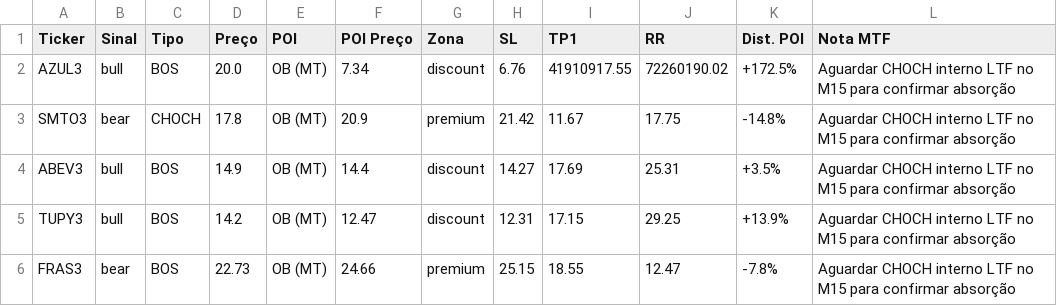
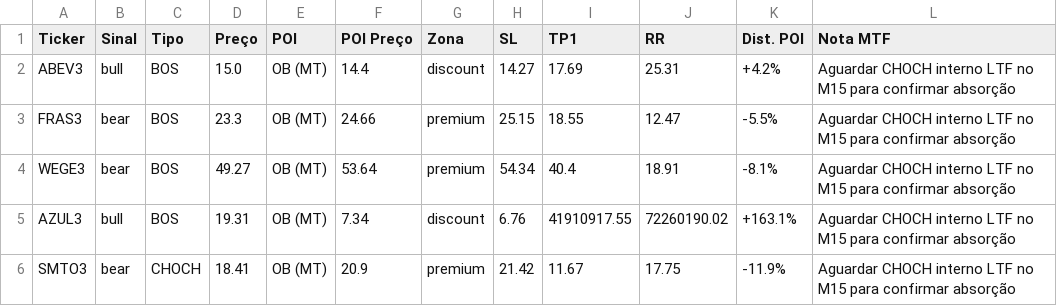
Before and after one commit to julianimmj/SMC-v3.0, a CSV file: latest_scan.csv, drawn as a sheet.

Commit message:
bot: upload resultados diarios [skip ci]

```diff
--- a/latest_scan.csv
+++ b/latest_scan.csv
@@ -1,6 +1,6 @@
 Ticker,Sinal,Tipo,Preço,POI,POI Preço,Zona,SL,TP1,RR,Dist. POI,Nota MTF
-AZUL3,bull,BOS,20.0,OB (MT),7.34,discount,6.76,41910917.55,72260190.02,+172.5%,Aguardar CHOCH interno LTF no M15 para confirmar absorção
-SMTO3,bear,CHOCH,17.8,OB (MT),20.9,premium,21.42,11.67,17.75,-14.8%,Aguardar CHOCH interno LTF no M15 para confirmar absorção
-ABEV3,bull,BOS,14.9,OB (MT),14.4,discount,14.27,17.69,25.31,+3.5%,Aguardar CHOCH interno LTF no M15 para confirmar absorção
-TUPY3,bull,BOS,14.2,OB (MT),12.47,discount,12.31,17.15,29.25,+13.9%,Aguardar CHOCH interno LTF no M15 para confirmar absorção
-FRAS3,bear,BOS,22.73,OB (MT),24.66,premium,25.15,18.55,12.47,-7.8%,Aguardar CHOCH interno LTF no M15 para confirmar absorção
+ABEV3,bull,BOS,15.0,OB (MT),14.4,discount,14.27,17.69,25.31,+4.2%,Aguardar CHOCH interno LTF no M15 para confirmar absorção
+FRAS3,bear,BOS,23.3,OB (MT),24.66,premium,25.15,18.55,12.47,-5.5%,Aguardar CHOCH interno LTF no M15 para confirmar absorção
+WEGE3,bear,BOS,49.27,OB (MT),53.64,premium,54.34,40.4,18.91,-8.1%,Aguardar CHOCH interno LTF no M15 para confirmar absorção
+AZUL3,bull,BOS,19.31,OB (MT),7.34,discount,6.76,41910917.55,72260190.02,+163.1%,Aguardar CHOCH interno LTF no M15 para confirmar absorção
+SMTO3,bear,CHOCH,18.41,OB (MT),20.9,premium,21.42,11.67,17.75,-11.9%,Aguardar CHOCH interno LTF no M15 para confirmar absorção
```
